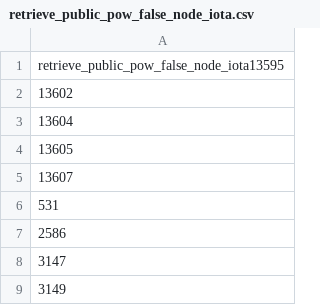
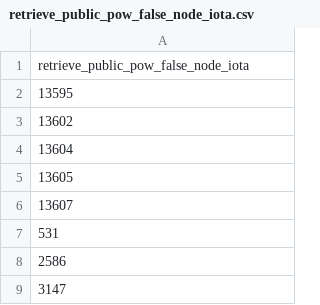
Before and after one commit to miker83z/Hypercube_Vehicles, a CSV file: hypfs-master/javascript/myapp/test_files/retrieve_IOTA/retrieve_public_pow_false_node_iota.csv, drawn as a sheet; only a part is shown; the shorter side is filled out with more unchanged rows.

```diff
--- a/hypfs-master/javascript/myapp/test_files/retrieve_IOTA/retrieve_public_pow_false_node_iota.csv
+++ b/hypfs-master/javascript/myapp/test_files/retrieve_IOTA/retrieve_public_pow_false_node_iota.csv
@@ -1,2 +1,3 @@
-retrieve_public_pow_false_node_iota13595
+retrieve_public_pow_false_node_iota
+13595
 13602
```
Also changed, not shown: hypfs-master/javascript/myapp/test_files/insert_IOTA/publish_private_pow_false_node_iota.csv, hypfs-master/javascript/myapp/test_files/superset_DHT/superset_3.csv, 33 other files.
